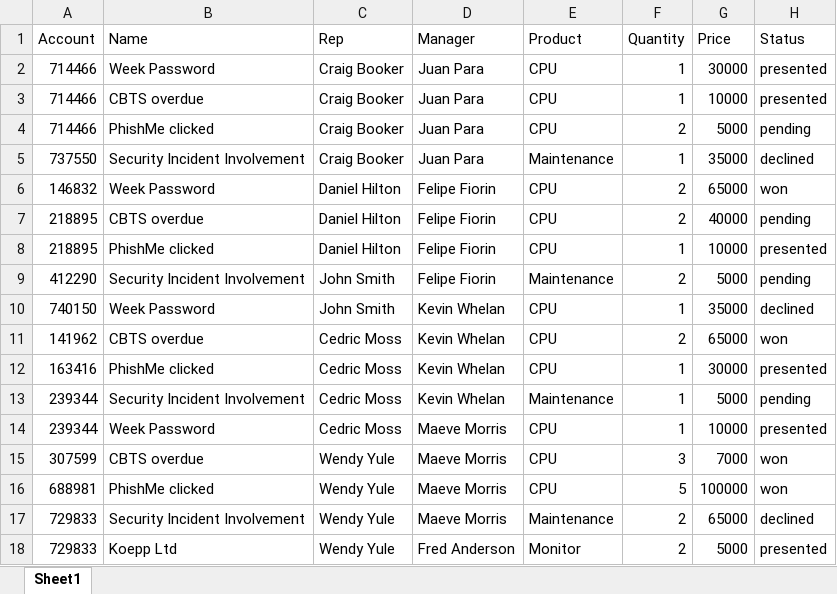
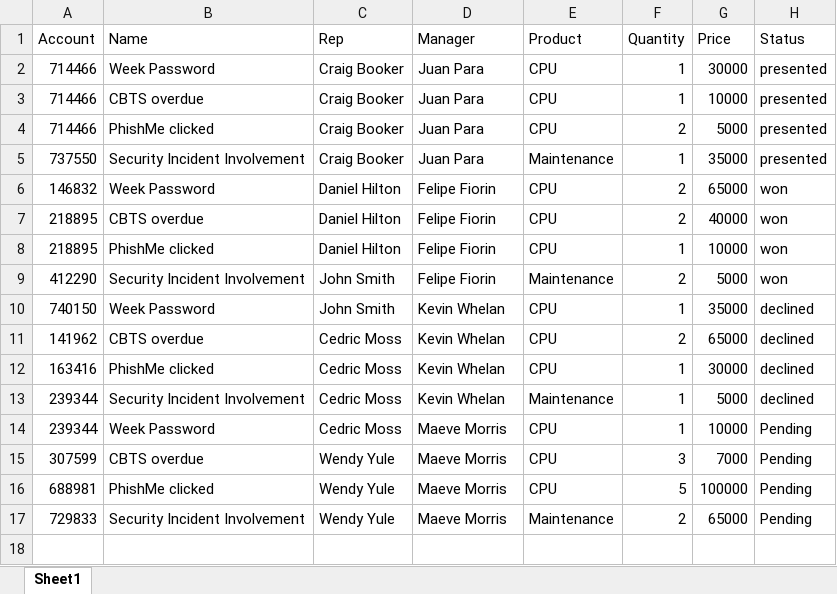
Before and after one commit to JuanParaCatala/BOI-project, an Excel workbook: BOI11.xlsx, sheet Sheet1, drawn as a sheet; values as stored, in another font and other column widths than the file's, no borders; the diff names each change by its address in the sheet, - before the commit and + after, or states it on an @@ line.

Commit message:
Add files via upload

```diff
--- a/BOI11.xlsx (sheet Sheet1)
+++ b/BOI11.xlsx (sheet Sheet1)
-H4 (Status): pending
+H4 (Status): presented
-H5 (Status): declined
+H5 (Status): presented
-H7 (Status): pending
+H7 (Status): won
-H8 (Status): presented
+H8 (Status): won
-H9 (Status): pending
+H9 (Status): won
-H11 (Status): won
+H11 (Status): declined
-H12 (Status): presented
+H12 (Status): declined
-H13 (Status): pending
+H13 (Status): declined
-H14 (Status): presented
+H14 (Status): Pending
-H15:H16 (Status): won
+H15:H16 (Status): Pending
-H17 (Status): declined
+H17 (Status): Pending
-row 18: 729833 | Koepp Ltd | Wendy Yule | Fred Anderson | Monitor | 2 | 5000 | presented
```
